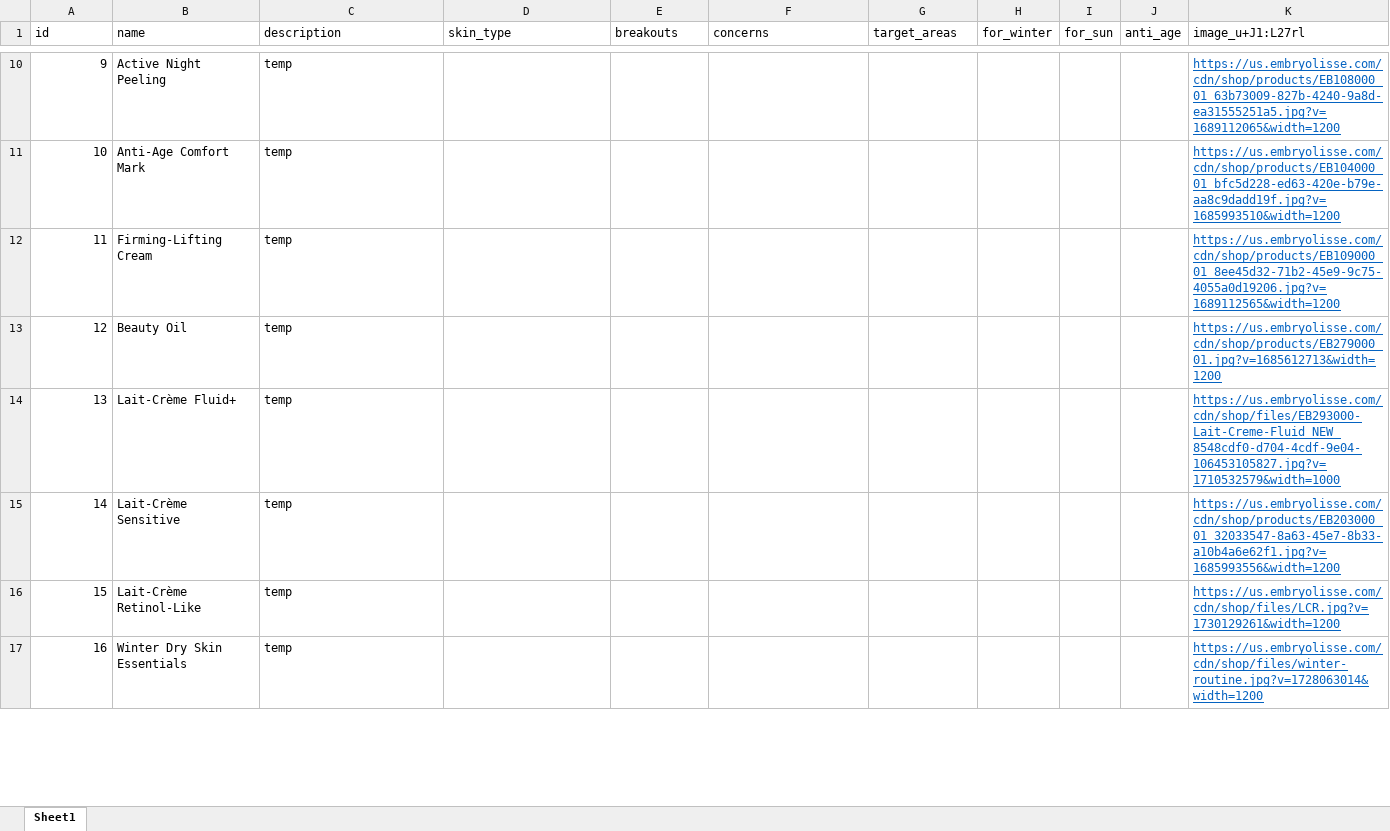
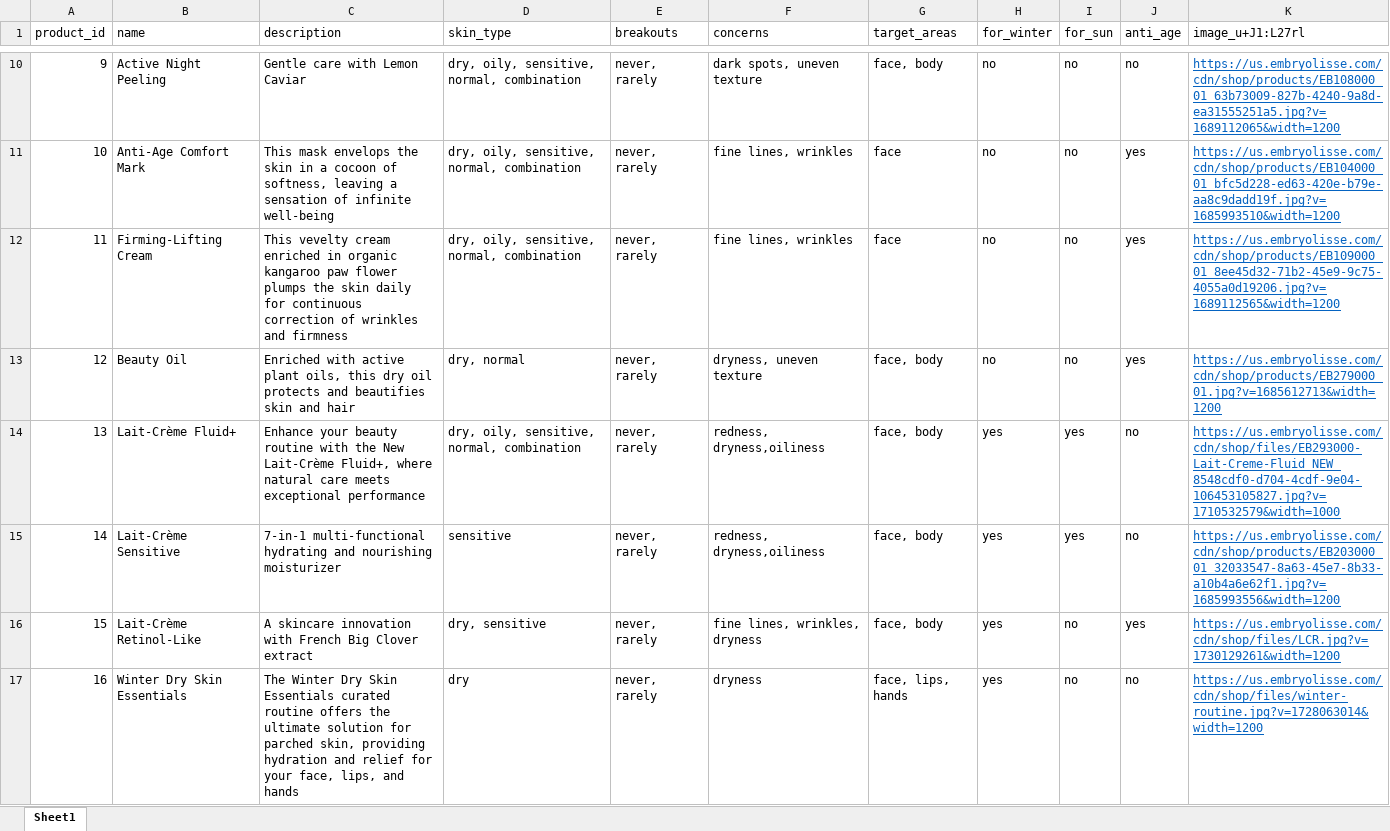
Before and after one commit to farhatzafar/embryorepo, an Excel workbook: anotherdb.xlsx, sheet Sheet1, drawn as a sheet; only a part is shown, gaps mark what is left out; values as stored, in another font and other column widths than the file's, no borders; the diff covers the shown part only; the diff names each change by its address in the sheet, - before the commit and + after, or states it on an @@ line.

Commit message:
back end code modifications to filter products

```diff
--- a/anotherdb.xlsx (sheet Sheet1)
+++ b/anotherdb.xlsx (sheet Sheet1)
-A1: id
+A1: product_id
-C10 (description): temp
+C10 (description): Gentle care with Lemon Caviar
-D10:D12 (skin_type): (empty)
+D10:D12 (skin_type): dry, oily, sensitive, normal, combination
-E10:E17 (breakouts): (empty)
+E10:E17 (breakouts): never, rarely
-F10 (concerns): (empty)
+F10 (concerns): dark spots, uneven texture
-G10 (target_areas): (empty)
+G10 (target_areas): face, body
-H10:H13 (for_winter): (empty)
+H10:H13 (for_winter): no
-I10:I13 (for_sun): (empty)
+I10:I13 (for_sun): no
-J10 (anti_age): (empty)
+J10 (anti_age): no
-C11 (description): temp
+C11 (description): This mask envelops the skin in a cocoon of softness, leaving a sensation of infinite well-being
-F11:F12 (concerns): (empty)
+F11:F12 (concerns): fine lines, wrinkles
-G11:G12 (target_areas): (empty)
+G11:G12 (target_areas): face
-J11:J13 (anti_age): (empty)
+J11:J13 (anti_age): yes
-C12 (description): temp
+C12 (description): This vevelty cream enriched in organic kangaroo paw flower plumps the skin daily for continuous correction of wrinkles and firmness
-C13 (description): temp
+C13 (description): Enriched with active plant oils, this dry oil protects and beautifies skin and hair
-D13 (skin_type): (empty)
+D13 (skin_type): dry, normal
-F13 (concerns): (empty)
+F13 (concerns): dryness, uneven texture
-G13:G16 (target_areas): (empty)
+G13:G16 (target_areas): face, body
-C14 (description): temp
+C14 (description): Enhance your beauty routine with the New Lait-Crème Fluid+, where natural care meets exceptional performance
-D14 (skin_type): (empty)
+D14 (skin_type): dry, oily, sensitive, normal, combination
-F14:F15 (concerns): (empty)
+F14:F15 (concerns): redness, dryness,oiliness
-H14:H17 (for_winter): (empty)
+H14:H17 (for_winter): yes
-I14:I15 (for_sun): (empty)
+I14:I15 (for_sun): yes
-J14:J15 (anti_age): (empty)
+J14:J15 (anti_age): no
-C15 (description): temp
+C15 (description): 7-in-1 multi-functional hydrating and nourishing moisturizer
-D15 (skin_type): (empty)
+D15 (skin_type): sensitive
-C16 (description): temp
+C16 (description): A skincare innovation with French Big Clover extract
-D16 (skin_type): (empty)
+D16 (skin_type): dry, sensitive
-F16 (concerns): (empty)
+F16 (concerns): fine lines, wrinkles, dryness
-I16:I17 (for_sun): (empty)
+I16:I17 (for_sun): no
-J16 (anti_age): (empty)
+J16 (anti_age): yes
-C17 (description): temp
+C17 (description): The Winter Dry Skin Essentials curated routine offers the ultimate solution for parched skin, providing hydration and relief for your face, lips, and hands
-D17 (skin_type): (empty)
+D17 (skin_type): dry
-F17 (concerns): (empty)
+F17 (concerns): dryness
-G17 (target_areas): (empty)
+G17 (target_areas): face, lips, hands
-J17 (anti_age): (empty)
+J17 (anti_age): no
```
Also changed, not shown: 144 edited cells elsewhere in this sheet, 23 other files.
